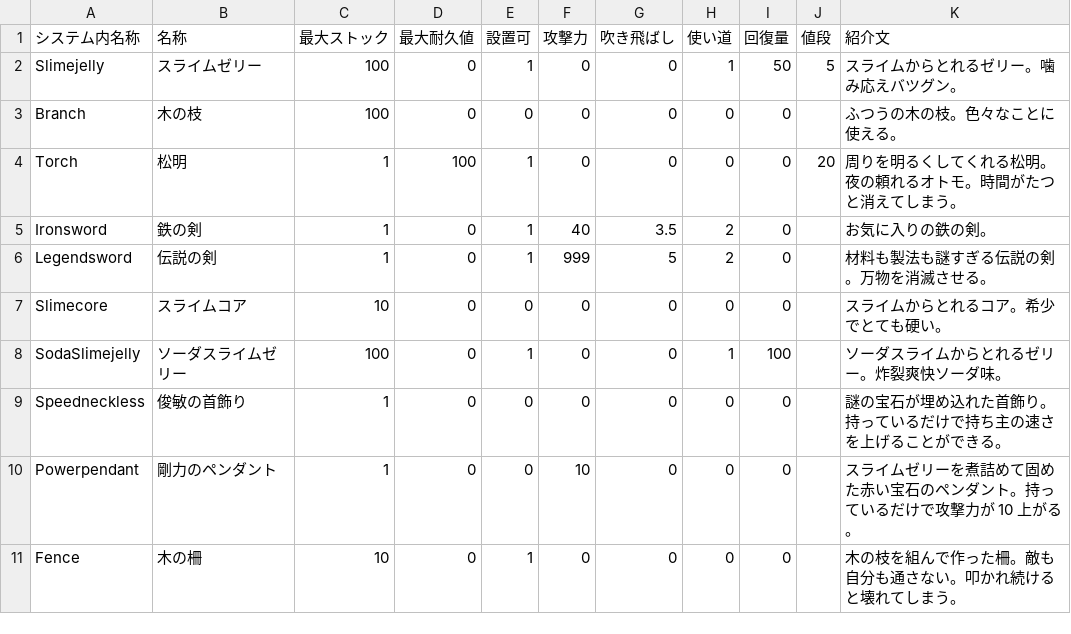
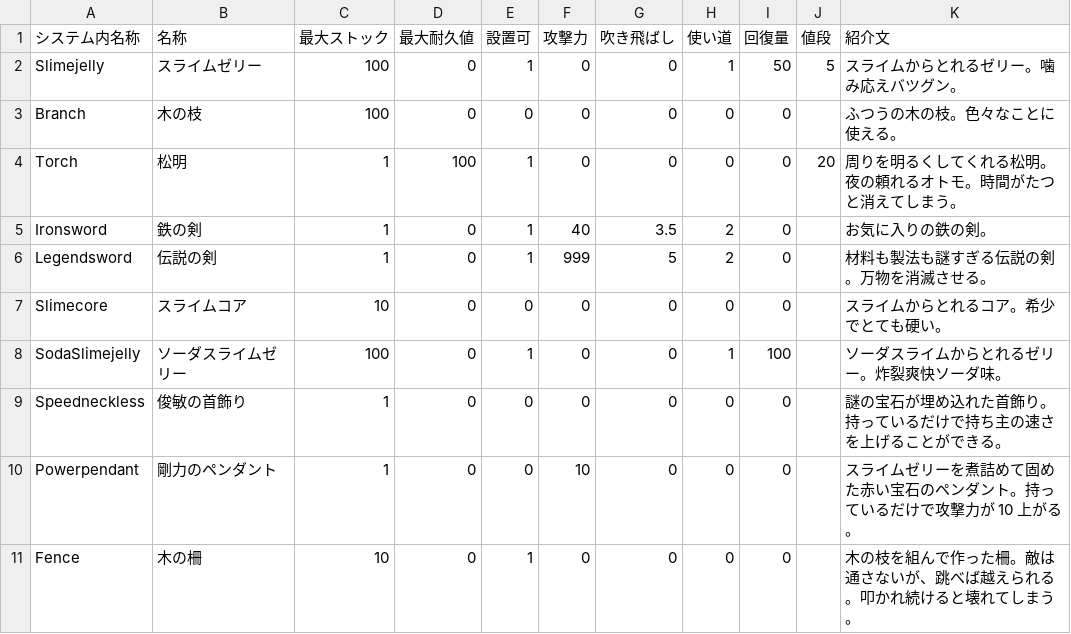
Before and after one commit to hukahirame/memorial-frontland, a CSV file: Assets/_Project/Resources/ItemData.csv, drawn as a sheet.

```diff
--- a/Assets/_Project/Resources/ItemData.csv
+++ b/Assets/_Project/Resources/ItemData.csv
@@ -10,2 +10,2 @@ Speedneckless,俊敏の首飾り,1,0,0,0,0,0,0,,謎の宝石が埋め込れた
 Powerpendant,剛力のペンダント,1,0,0,10,0,0,0,,スライムゼリーを煮詰めて固めた赤い宝石のペンダント。持っているだけで攻撃力が 10 上がる。
-Fence,木の柵,10,0,1,0,0,0,0,,木の枝を組んで作った柵。敵も自分も通さない。叩かれ続けると壊れてしまう。
+Fence,木の柵,10,0,1,0,0,0,0,,木の枝を組んで作った柵。敵は通さないが、跳べば越えられる。叩かれ続けると壊れてしまう。
```
Also changed, not shown: 2 other files.
